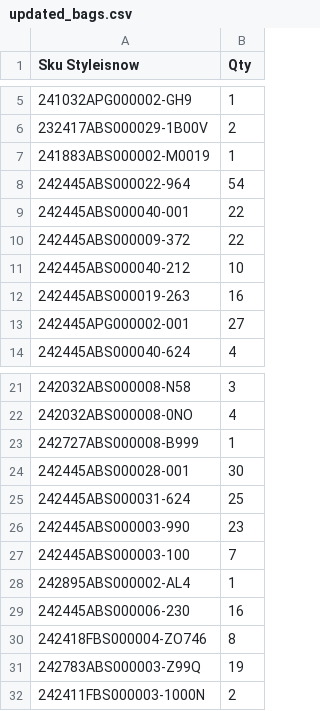
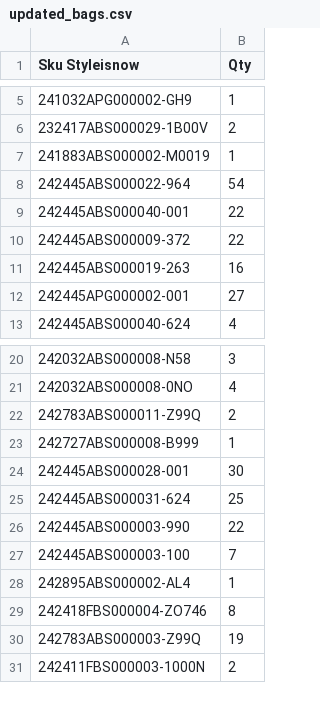
Before and after one commit to dissagaliyeva/shopify_ikonic_update, a CSV file: updated_bags.csv, drawn as a sheet; only a part is shown, gaps mark what is left out.

```diff
--- a/updated_bags.csv
+++ b/updated_bags.csv
@@ -10,3 +10,2 @@ Sku Styleisnow,Qty
 242445ABS000009-372,22
-242445ABS000040-212,10
 242445ABS000019-263,16
@@ -22,2 +21,3 @@ Sku Styleisnow,Qty
 242032ABS000008-0NO,4
+242783ABS000011-Z99Q,2
 242727ABS000008-B999,1
@@ -25,6 +25,5 @@ Sku Styleisnow,Qty
 242445ABS000031-624,25
-242445ABS000003-990,23
+242445ABS000003-990,22
 242445ABS000003-100,7
 242895ABS000002-AL4,1
-242445ABS000006-230,16
 242418FBS000004-ZO746,8
```
Also changed, not shown: 1 other file.
